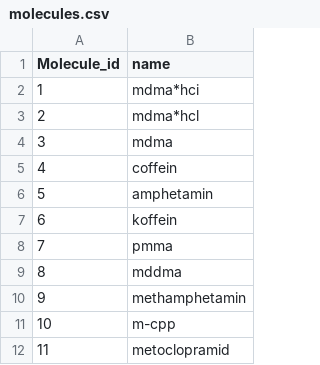
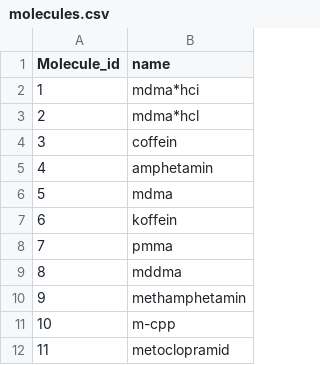
Before and after one commit to vied12/pillen, a CSV file: static/molecules.csv, drawn as a sheet; only a part is shown.

```diff
--- a/static/molecules.csv
+++ b/static/molecules.csv
@@ -3,5 +3,5 @@
 "2","mdma*hcl"
-"3","mdma"
-"4","coffein"
-"5","amphetamin"
+"3","coffein"
+"4","amphetamin"
+"5","mdma"
 "6","koffein"
```
Also changed, not shown: static/compositions.csv, static/pillen.csv, 5 other files.
